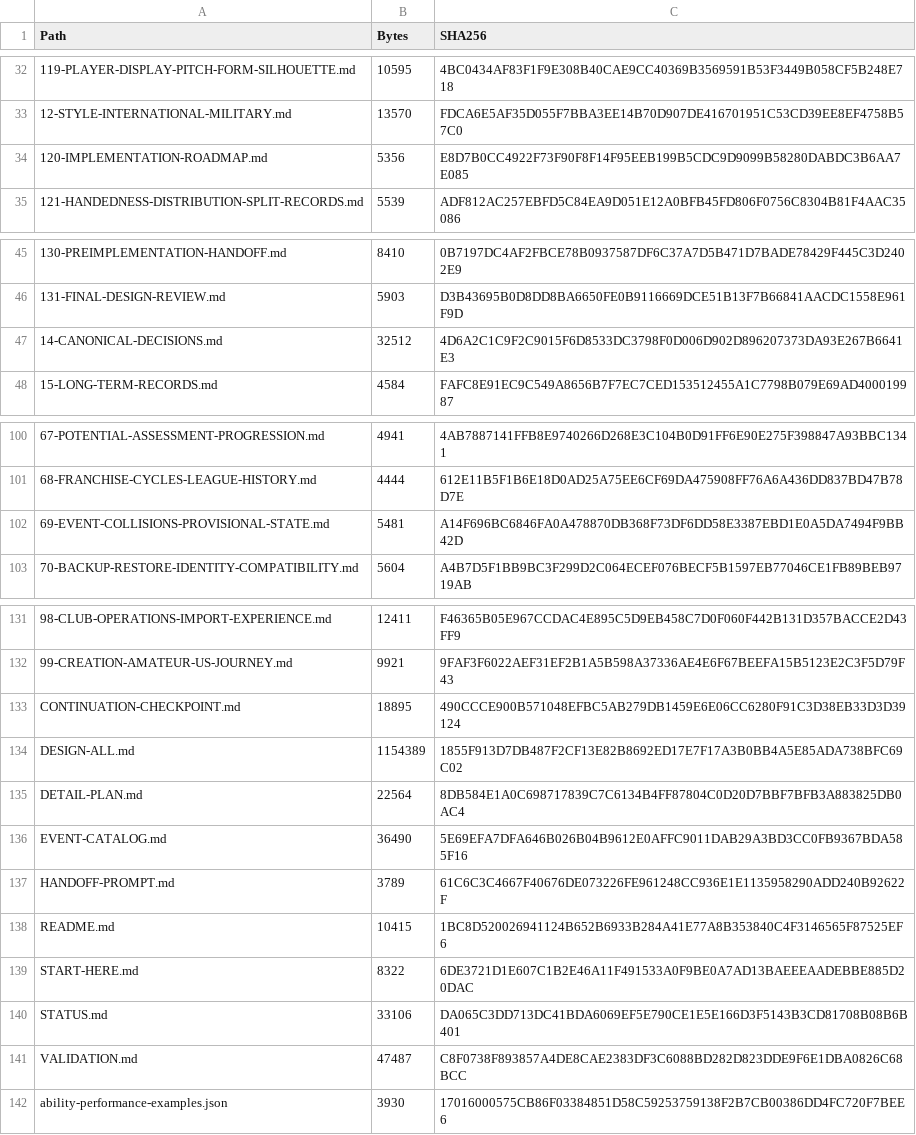
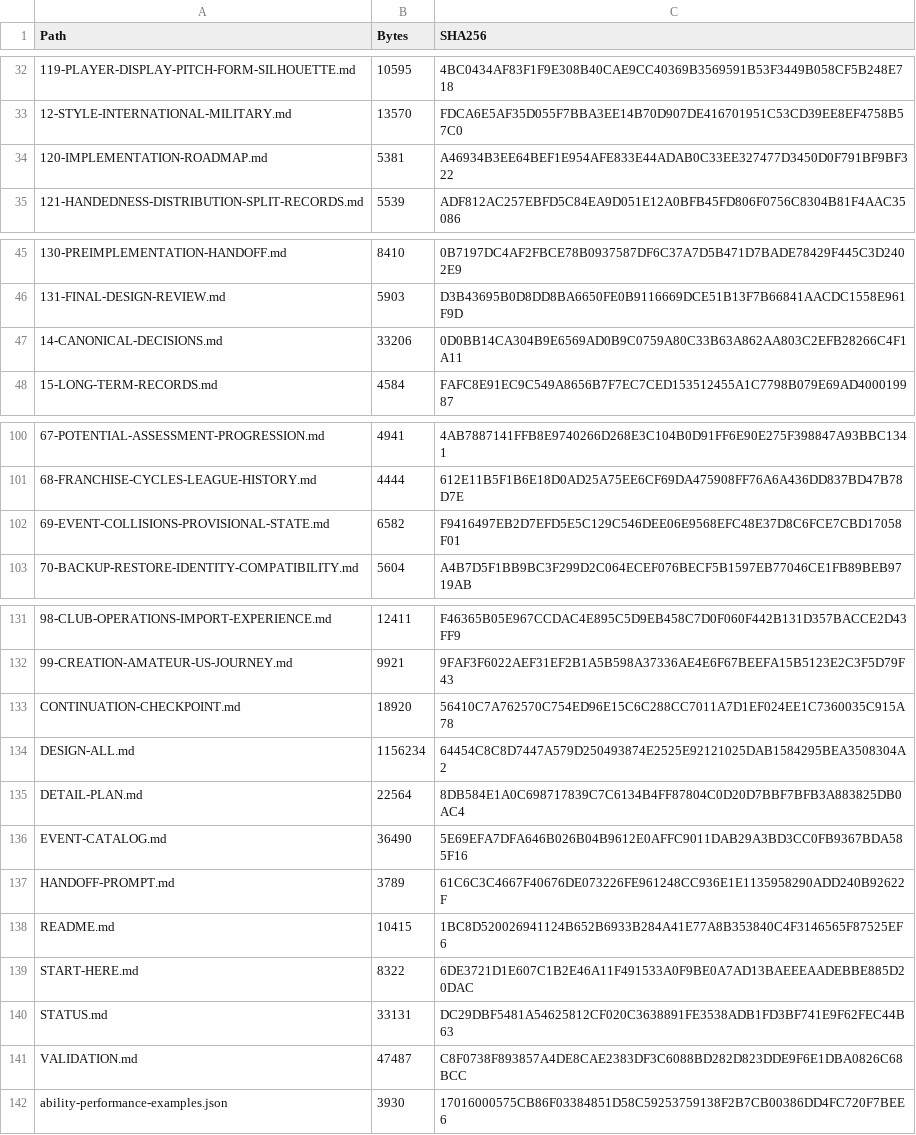
Before and after one commit to bossxor/baseball_Career, a CSV file: docs/design/MANIFEST-SHA256.csv, drawn as a sheet; only a part is shown, gaps mark what is left out; the diff names each change by its address in the sheet, - before the commit and + after, or states it on an @@ line.

```diff
--- a/docs/design/MANIFEST-SHA256.csv
+++ b/docs/design/MANIFEST-SHA256.csv
-B34 (Bytes): 5356
+B34 (Bytes): 5381
-C34 (SHA256): E8D7B0CC4922F73F90F8F14F95EEB199B5CDC9D9099B58280DABDC3B6AA7E085
+C34 (SHA256): A46934B3EE64BEF1E954AFE833E44ADAB0C33EE327477D3450D0F791BF9BF322
-B47 (Bytes): 32512
+B47 (Bytes): 33206
-C47 (SHA256): 4D6A2C1C9F2C9015F6D8533DC3798F0D006D902D896207373DA93E267B6641E3
+C47 (SHA256): 0D0BB14CA304B9E6569AD0B9C0759A80C33B63A862AA803C2EFB28266C4F1A11
-B102 (Bytes): 5481
+B102 (Bytes): 6582
-C102 (SHA256): A14F696BC6846FA0A478870DB368F73DF6DD58E3387EBD1E0A5DA7494F9BB42D
+C102 (SHA256): F9416497EB2D7EFD5E5C129C546DEE06E9568EFC48E37D8C6FCE7CBD17058F01
-B133 (Bytes): 18895
+B133 (Bytes): 18920
-C133 (SHA256): 490CCCE900B571048EFBC5AB279DB1459E6E06CC6280F91C3D38EB33D3D39124
+C133 (SHA256): 56410C7A762570C754ED96E15C6C288CC7011A7D1EF024EE1C7360035C915A78
-B134 (Bytes): 1154389
+B134 (Bytes): 1156234
-C134 (SHA256): 1855F913D7DB487F2CF13E82B8692ED17E7F17A3B0BB4A5E85ADA738BFC69C02
+C134 (SHA256): 64454C8C8D7447A579D250493874E2525E92121025DAB1584295BEA3508304A2
-B140 (Bytes): 33106
+B140 (Bytes): 33131
-C140 (SHA256): DA065C3DD713DC41BDA6069EF5E790CE1E5E166D3F5143B3CD81708B08B6B401
+C140 (SHA256): DC29DBF5481A54625812CF020C3638891FE3538ADB1FD3BF741E9F62FEC44B63
```
Also changed, not shown: 17 other files.
